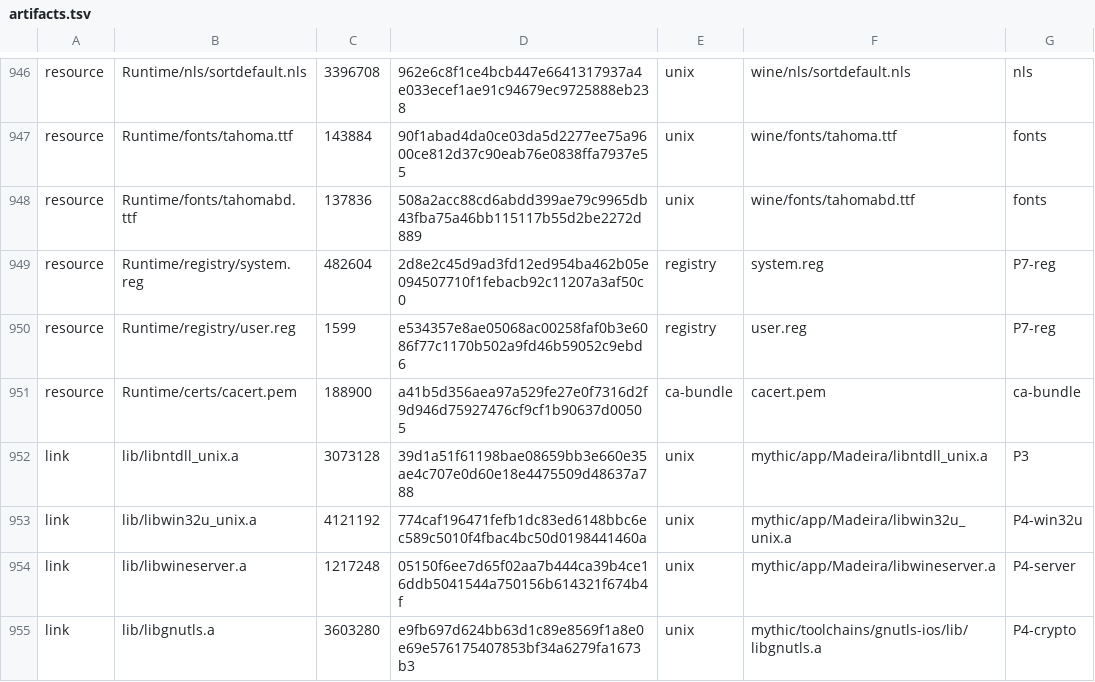
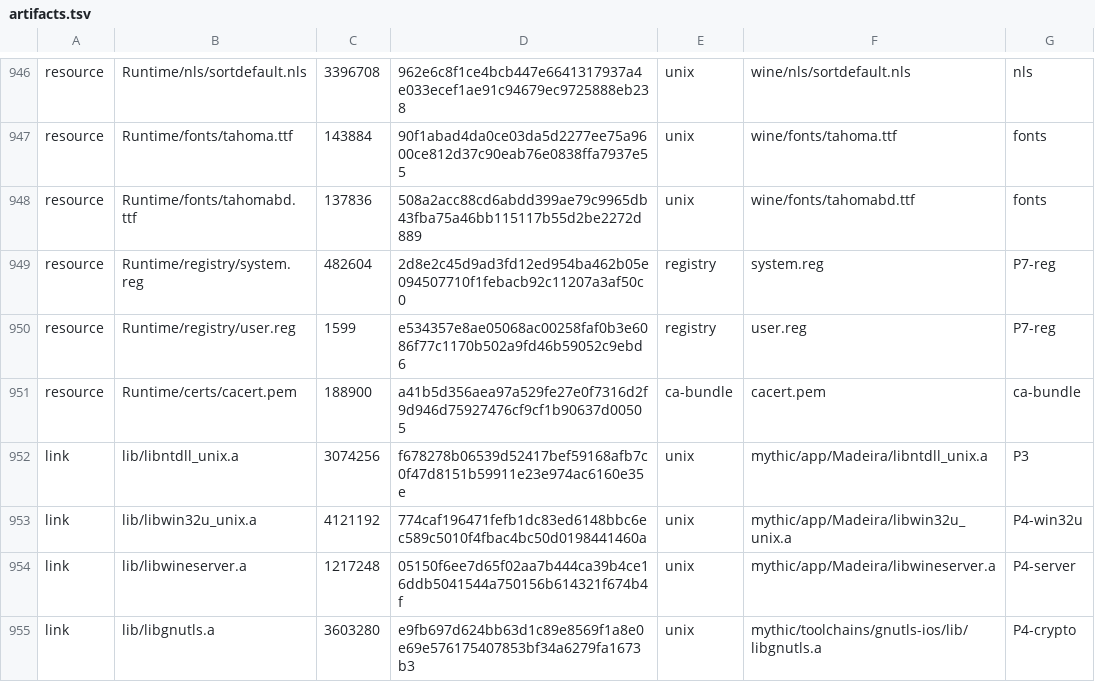
Before and after one commit to playportdev/playport, a TSV file: app/artifacts.tsv, drawn as a sheet; only a part is shown, gaps mark what is left out.

```diff
--- a/app/artifacts.tsv
+++ b/app/artifacts.tsv
@@ -951,3 +951,3 @@ resource	Runtime/registry/user.reg	1599	e534357e8ae05068ac00258faf0b3e6086f77c11
 resource	Runtime/certs/cacert.pem	188900	a41b5d356aea97a529fe27e0f7316d2f9d946d75927476cf9cf1b90637d00505	ca-bundle	cacert.pem	ca-bundle
-link	lib/libntdll_unix.a	3073128	39d1a51f61198bae08659bb3e660e35ae4c707e0d60e18e4475509d48637a788	unix	mythic/app/Madeira/libntdll_unix.a	P3
+link	lib/libntdll_unix.a	3074256	f678278b06539d52417bef59168afb7c0f47d8151b59911e23e974ac6160e35e	unix	mythic/app/Madeira/libntdll_unix.a	P3
 link	lib/libwin32u_unix.a	4121192	774caf196471fefb1dc83ed6148bbc6ec589c5010f4fbac4bc50d0198441460a	unix	mythic/app/Madeira/libwin32u_unix.a	P4-win32u
```
Also changed, not shown: 10 other files.
